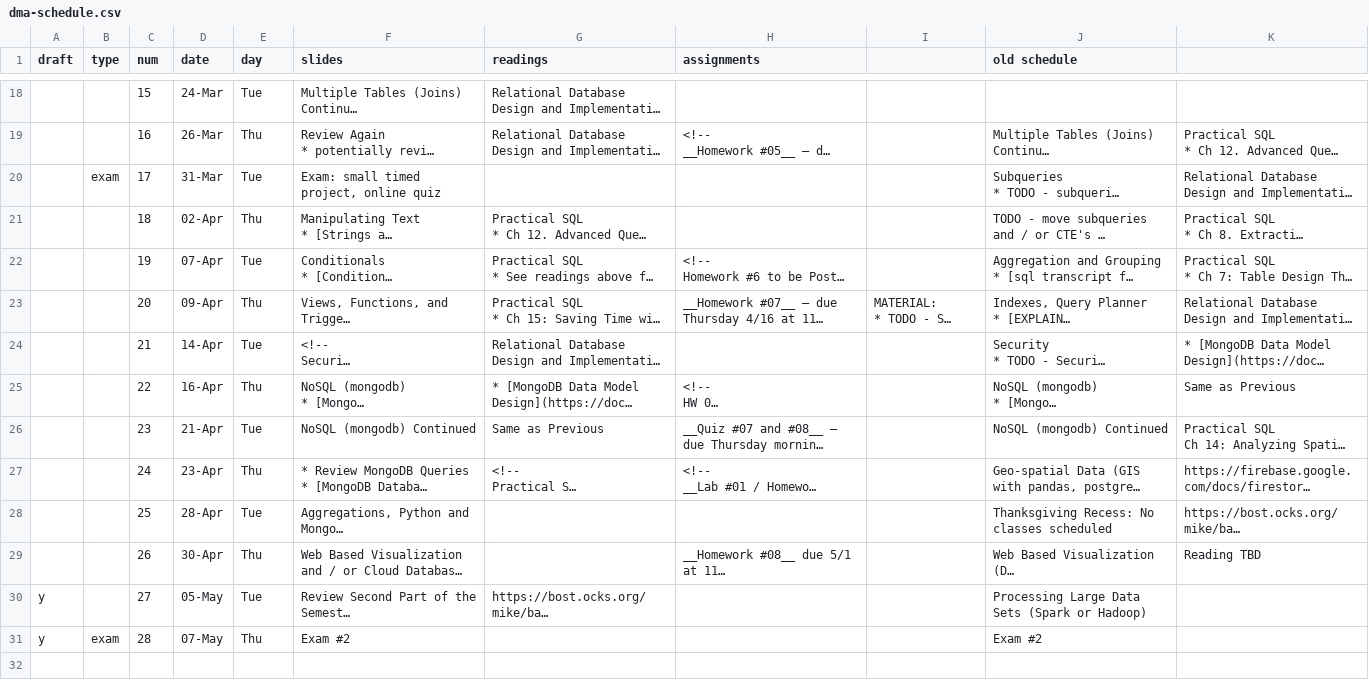
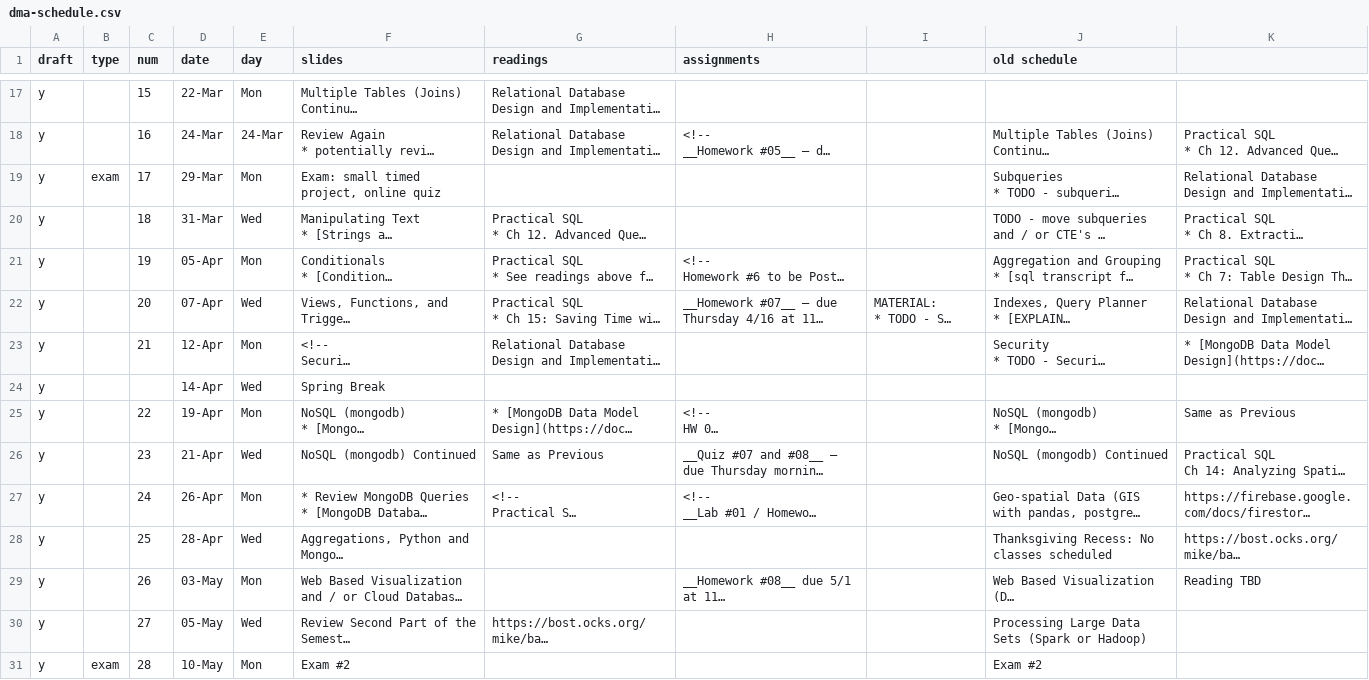
Before and after one commit to foureyes/csci-ua.0479-spring2021-001, a CSV file: _data/dma-schedule.csv, drawn as a sheet; only a part is shown, gaps mark what is left out; long unchanged cells end in …; addresses are those after the commit; the diff covers the shown part only; the diff names each change by its address in the sheet, - before the commit and + after, or states it on an @@ line.

```diff
--- a/_data/dma-schedule.csv
+++ b/_data/dma-schedule.csv
-A17:A23 (draft): (empty)
+A17:A23 (draft): y
-D17 (date): 24-Mar
+D17 (date): 22-Mar
-E17 (day): Tue
+E17 (day): Mon
-D18 (date): 26-Mar
+D18 (date): 24-Mar
-E18 (day): Thu
+E18 (day): 24-Mar
-D19 (date): 31-Mar
+D19 (date): 29-Mar
-E19 (day): Tue
+E19 (day): Mon
-D20 (date): 02-Apr
+D20 (date): 31-Mar
-E20 (day): Thu
+E20 (day): Wed
-D21 (date): 07-Apr
+D21 (date): 05-Apr
-E21 (day): Tue
+E21 (day): Mon
-D22 (date): 09-Apr
+D22 (date): 07-Apr
-E22 (day): Thu
+E22 (day): Wed
-D23 (date): 14-Apr
+D23 (date): 12-Apr
-E23 (day): Tue
+E23 (day): Mon
+row 24: y |  |  | 14-Apr | Wed | Spring Break
-A25:A29 (draft): (empty)
+A25:A29 (draft): y
-D25 (date): 16-Apr
+D25 (date): 19-Apr
-E25 (day): Thu
+E25 (day): Mon
-E26 (day): Tue
+E26 (day): Wed
-D27 (date): 23-Apr
+D27 (date): 26-Apr
-E27 (day): Thu
+E27 (day): Mon
-E28 (day): Tue
+E28 (day): Wed
-D29 (date): 30-Apr
+D29 (date): 03-May
-E29 (day): Thu
+E29 (day): Mon
-E30 (day): Tue
+E30 (day): Wed
-D31 (date): 07-May
+D31 (date): 10-May
-E31 (day): Thu
+E31 (day): Mon
```
Also changed, not shown: 1 added row, 2 removed rows and 41 edited cells elsewhere in this file, 4 other files.
